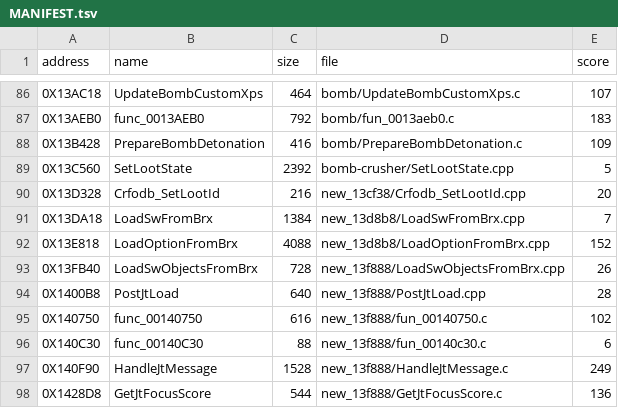
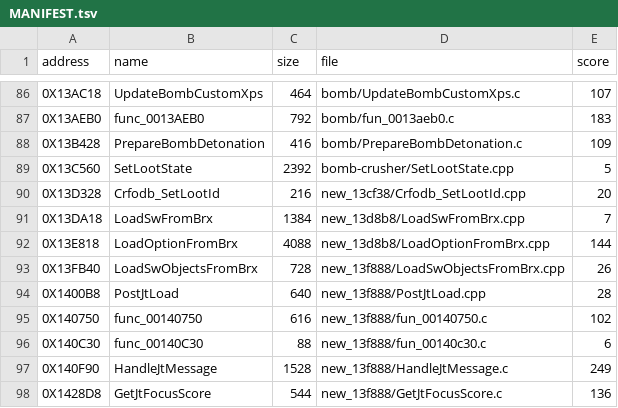
Before and after one commit to OpenThievius/sly2-decomp, a TSV file: nonmatching/MANIFEST.tsv, drawn as a sheet; only a part is shown, gaps mark what is left out.

```diff
--- a/nonmatching/MANIFEST.tsv
+++ b/nonmatching/MANIFEST.tsv
@@ -91,3 +91,3 @@ address	name	size	file	score
 0X13DA18	LoadSwFromBrx	1384	new_13d8b8/LoadSwFromBrx.cpp	7
-0X13E818	LoadOptionFromBrx	4088	new_13d8b8/LoadOptionFromBrx.cpp	152
+0X13E818	LoadOptionFromBrx	4088	new_13d8b8/LoadOptionFromBrx.cpp	144
 0X13FB40	LoadSwObjectsFromBrx	728	new_13f888/LoadSwObjectsFromBrx.cpp	26
```
Also changed, not shown: 2 other files.
